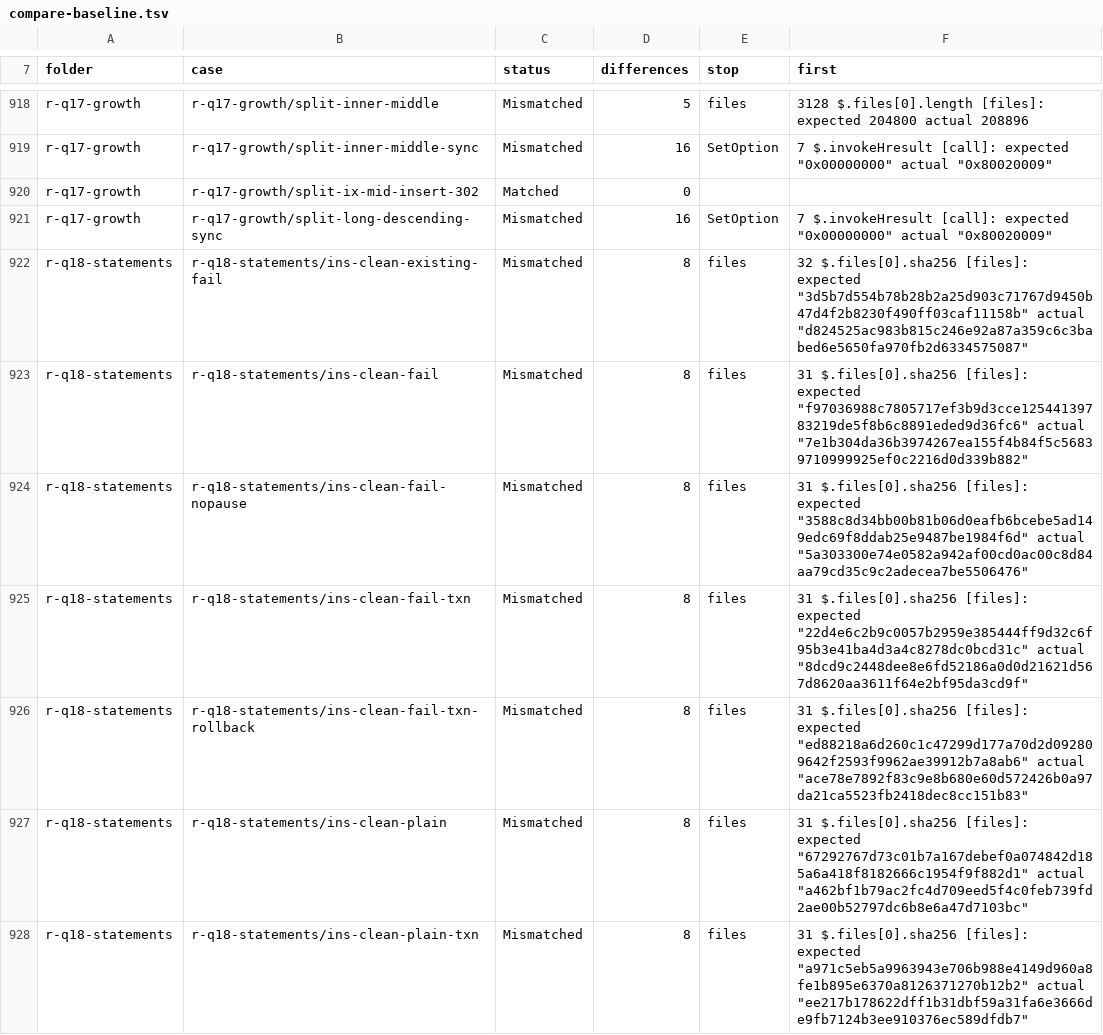
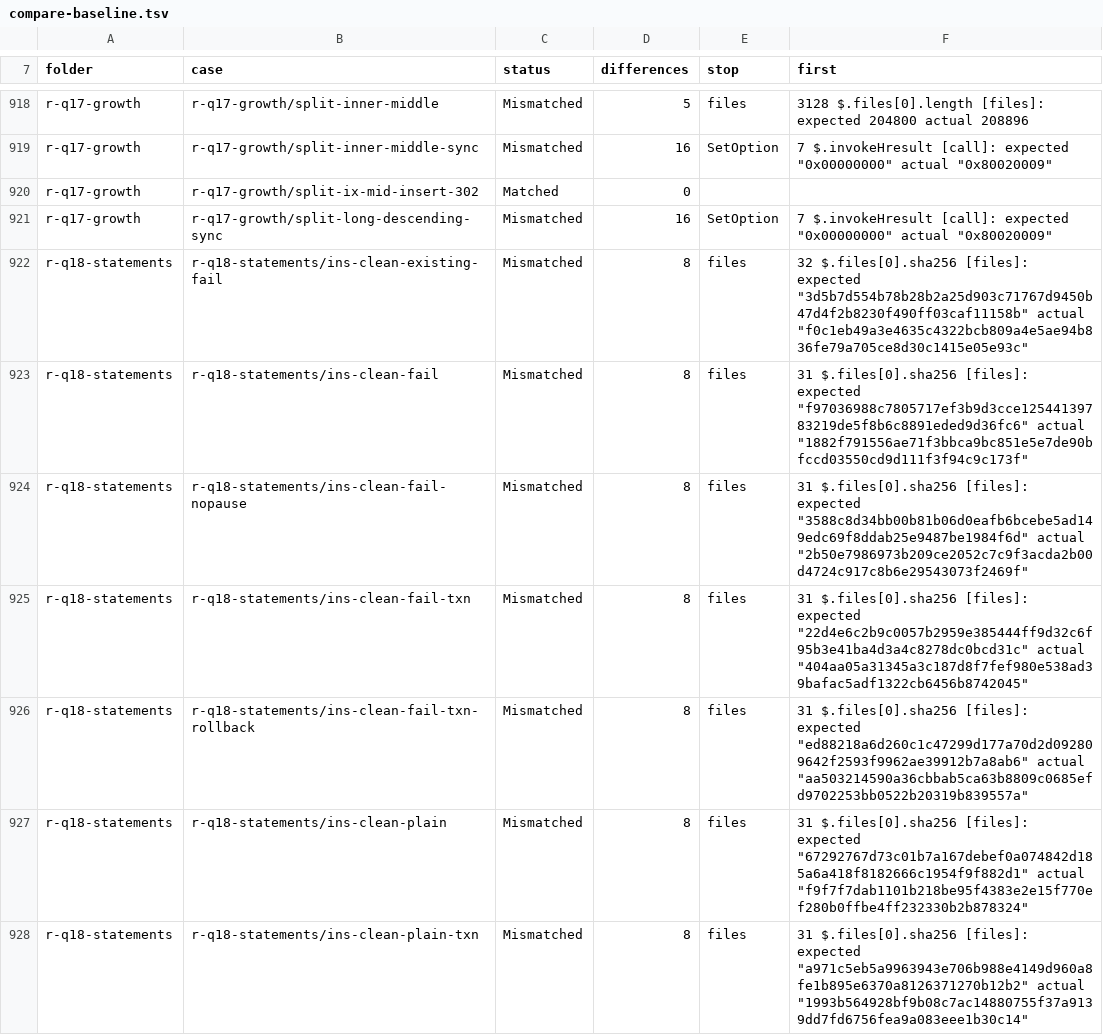
Before and after one commit to DnaCalc/CalcDb, a TSV file: docs/work/compare-baseline.tsv, drawn as a sheet; only a part is shown, gaps mark what is left out; the diff covers the shown part only.

Commit message:
W-01 (compare): core baseline r-q37-1, 474 of 1360 (r-q37)
Landed alta/rosy-vista-gtq7 (881f3eb8); recorded by tools/landing-check.ps1 -Finish.

```diff
--- a/docs/work/compare-baseline.tsv
+++ b/docs/work/compare-baseline.tsv
@@ -921,8 +921,8 @@ r-q17-growth	r-q17-growth/split-ix-mid-insert-302	Matched	0
 r-q17-growth	r-q17-growth/split-long-descending-sync	Mismatched	16	SetOption	7 $.invokeHresult [call]: expected "0x00000000" actual "0x80020009"
-r-q18-statements	r-q18-statements/ins-clean-existing-fail	Mismatched	8	files	32 $.files[0].sha256 [files]: expected "3d5b7d554b78b28b2a25d903c71767d9450b47d4f2b8230f490ff03caf11158b" actual "d824525ac983b815c246e92a87a359c6c3babed6e5650fa970fb2d6334575087"
-r-q18-statements	r-q18-statements/ins-clean-fail	Mismatched	8	files	31 $.files[0].sha256 [files]: expected "f97036988c7805717ef3b9d3cce12544139783219de5f8b6c8891eded9d36fc6" actual "7e1b304da36b3974267ea155f4b84f5c56839710999925ef0c2216d0d339b882"
-r-q18-statements	r-q18-statements/ins-clean-fail-nopause	Mismatched	8	files	31 $.files[0].sha256 [files]: expected "3588c8d34bb00b81b06d0eafb6bcebe5ad149edc69f8ddab25e9487be1984f6d" actual "5a303300e74e0582a942af00cd0ac00c8d84aa79cd35c9c2adecea7be5506476"
-r-q18-statements	r-q18-statements/ins-clean-fail-txn	Mismatched	8	files	31 $.files[0].sha256 [files]: expected "22d4e6c2b9c0057b2959e385444ff9d32c6f95b3e41ba4d3a4c8278dc0bcd31c" actual "8dcd9c2448dee8e6fd52186a0d0d21621d567d8620aa3611f64e2bf95da3cd9f"
-r-q18-statements	r-q18-statements/ins-clean-fail-txn-rollback	Mismatched	8	files	31 $.files[0].sha256 [files]: expected "ed88218a6d260c1c47299d177a70d2d092809642f2593f9962ae39912b7a8ab6" actual "ace78e7892f83c9e8b680e60d572426b0a97da21ca5523fb2418dec8cc151b83"
-r-q18-statements	r-q18-statements/ins-clean-plain	Mismatched	8	files	31 $.files[0].sha256 [files]: expected "67292767d73c01b7a167debef0a074842d185a6a418f8182666c1954f9f882d1" actual "a462bf1b79ac2fc4d709eed5f4c0feb739fd2ae00b52797dc6b8e6a47d7103bc"
-r-q18-statements	r-q18-statements/ins-clean-plain-txn	Mismatched	8	files	31 $.files[0].sha256 [files]: expected "a971c5eb5a9963943e706b988e4149d960a8fe1b895e6370a8126371270b12b2" actual "ee217b178622dff1b31dbf59a31fa6e3666de9fb7124b3ee910376ec589dfdb7"
+r-q18-statements	r-q18-statements/ins-clean-existing-fail	Mismatched	8	files	32 $.files[0].sha256 [files]: expected "3d5b7d554b78b28b2a25d903c71767d9450b47d4f2b8230f490ff03caf11158b" actual "f0c1eb49a3e4635c4322bcb809a4e5ae94b836fe79a705ce8d30c1415e05e93c"
+r-q18-statements	r-q18-statements/ins-clean-fail	Mismatched	8	files	31 $.files[0].sha256 [files]: expected "f97036988c7805717ef3b9d3cce12544139783219de5f8b6c8891eded9d36fc6" actual "1882f791556ae71f3bbca9bc851e5e7de90bfccd03550cd9d111f3f94c9c173f"
+r-q18-statements	r-q18-statements/ins-clean-fail-nopause	Mismatched	8	files	31 $.files[0].sha256 [files]: expected "3588c8d34bb00b81b06d0eafb6bcebe5ad149edc69f8ddab25e9487be1984f6d" actual "2b50e7986973b209ce2052c7c9f3acda2b00d4724c917c8b6e29543073f2469f"
+r-q18-statements	r-q18-statements/ins-clean-fail-txn	Mismatched	8	files	31 $.files[0].sha256 [files]: expected "22d4e6c2b9c0057b2959e385444ff9d32c6f95b3e41ba4d3a4c8278dc0bcd31c" actual "404aa05a31345a3c187d8f7fef980e538ad39bafac5adf1322cb6456b8742045"
+r-q18-statements	r-q18-statements/ins-clean-fail-txn-rollback	Mismatched	8	files	31 $.files[0].sha256 [files]: expected "ed88218a6d260c1c47299d177a70d2d092809642f2593f9962ae39912b7a8ab6" actual "aa503214590a36cbbab5ca63b8809c0685efd9702253bb0522b20319b839557a"
+r-q18-statements	r-q18-statements/ins-clean-plain	Mismatched	8	files	31 $.files[0].sha256 [files]: expected "67292767d73c01b7a167debef0a074842d185a6a418f8182666c1954f9f882d1" actual "f9f7f7dab1101b218be95f4383e2e15f770ef280b0ffbe4ff232330b2b878324"
+r-q18-statements	r-q18-statements/ins-clean-plain-txn	Mismatched	8	files	31 $.files[0].sha256 [files]: expected "a971c5eb5a9963943e706b988e4149d960a8fe1b895e6370a8126371270b12b2" actual "1993b564928bf9b08c7ac14880755f37a9139dd7fd6756fea9a083eee1b30c14"
```
Also changed, not shown: 143 edited cells elsewhere in this file.
